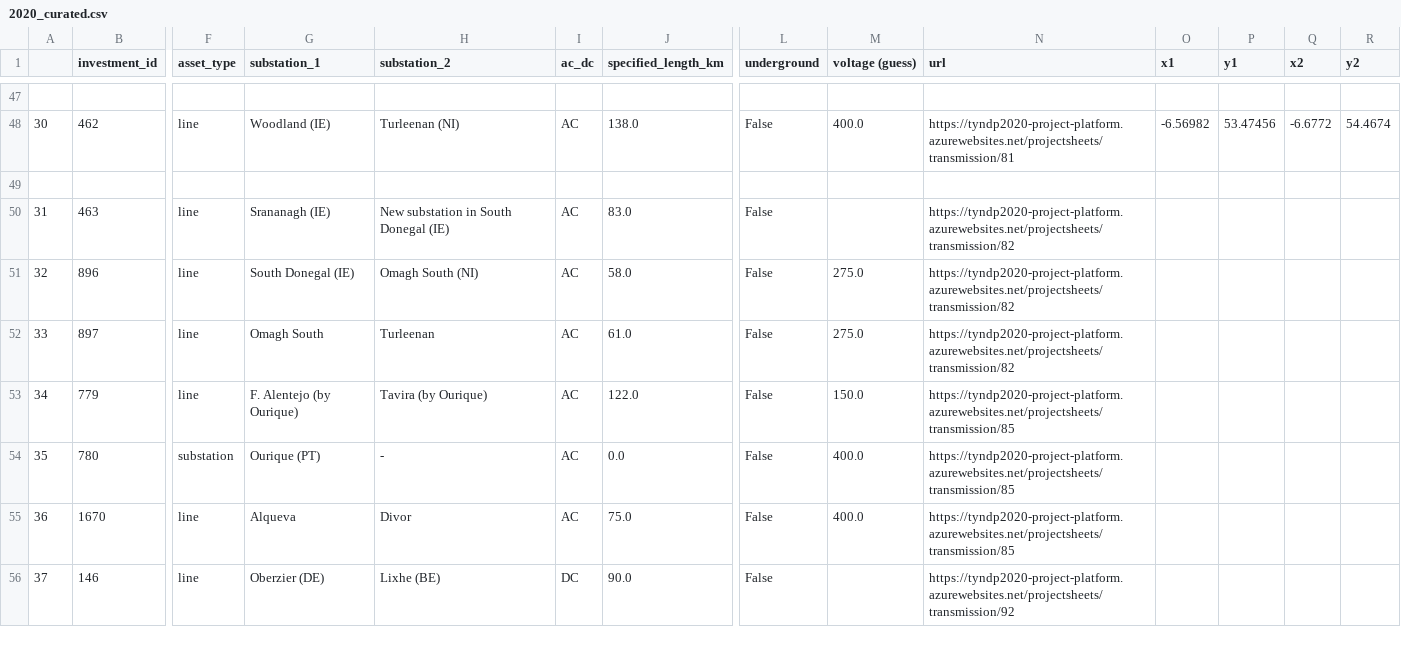
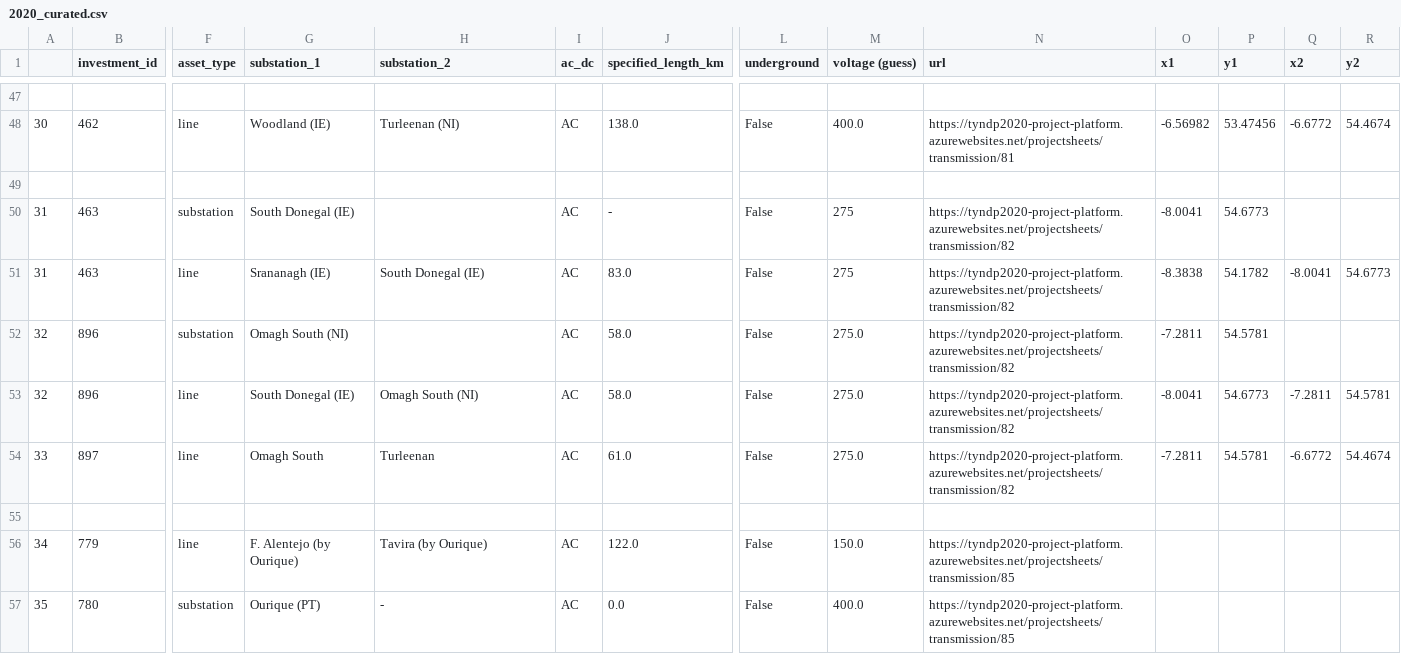
Before and after one commit to grecht/tyndp_to_pypsa, a CSV file: 2020/2020_curated.csv, drawn as a sheet; only a part is shown, gaps mark what is left out; the shorter side is filled out with more unchanged rows; addresses are those after the commit; rows hold the shown columns only; the diff names each change by its address in the sheet, - before the commit and + after, or states it on an @@ line.

Commit message:
Add Project 82

```diff
--- a/2020/2020_curated.csv
+++ b/2020/2020_curated.csv
+row 50: 31 | 463 | substation | South Donegal (IE) |  | AC | - | False | 275 | https://tyndp2020-project-platform.azurewebsites.net/projectsheets/transmission/82 | -8.0041 | 54.6773
-H51 (substation_2): New substation in South Donegal (IE)
+H51 (substation_2): South Donegal (IE)
-M51 (voltage (guess)): (empty)
+M51 (voltage (guess)): 275
-O51 (x1): (empty)
+O51 (x1): -8.3838
-P51 (y1): (empty)
+P51 (y1): 54.1782
-Q51 (x2): (empty)
+Q51 (x2): -8.0041
-R51 (y2): (empty)
+R51 (y2): 54.6773
+row 52: 32 | 896 | substation | Omagh South (NI) |  | AC | 58.0 | False | 275.0 | https://tyndp2020-project-platform.azurewebsites.net/projectsheets/transmission/82 | -7.2811 | 54.5781
-O53 (x1): (empty)
+O53 (x1): -8.0041
-P53 (y1): (empty)
+P53 (y1): 54.6773
-Q53 (x2): (empty)
+Q53 (x2): -7.2811
-R53 (y2): (empty)
+R53 (y2): 54.5781
-O54 (x1): (empty)
+O54 (x1): -7.2811
-P54 (y1): (empty)
+P54 (y1): 54.5781
-Q54 (x2): (empty)
+Q54 (x2): -6.6772
-R54 (y2): (empty)
+R54 (y2): 54.4674
+row 55: (empty)
```
